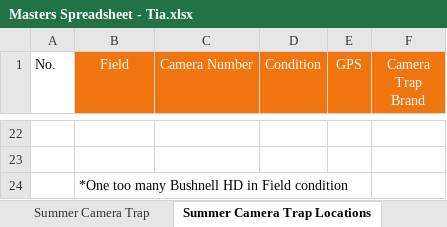
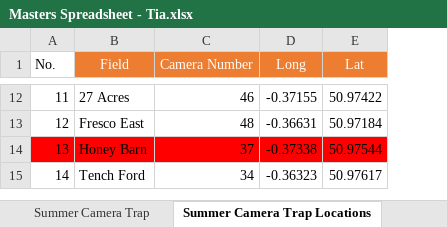
Before and after one commit to TiaWassell/PG-Dissertation, an Excel workbook: Masters Spreadsheet - Tia.xlsx, sheet Summer Camera Trap Locations, drawn as a sheet; only a part is shown, gaps mark what is left out; values as stored, in another font and other column widths than the file's, no borders; removed rows and columns are numbered as before the commit, all else as after; the diff covers the shown part only; the diff names each change by its address in the sheet, - before the commit and + after, or states it on an @@ line.

```diff
--- a/Masters Spreadsheet - Tia.xlsx (sheet Summer Camera Trap Locations)
+++ b/Masters Spreadsheet - Tia.xlsx (sheet Summer Camera Trap Locations)
-column D (Condition), empty
-column E (GPS), empty
-column F (Camera Trap Brand), empty
+column D (Long), rows 12-13: -0.37155 | -0.36631
+column E (Lat), rows 12-13: 50.97422 | 50.97184
-B1:C1 fill: #F1750F
+B1:C1 fill: #ED7D31
-row 12: (empty)
+row 12: 11 | 27 Acres | 46 | -0.37155 | 50.97422
-row 13: (empty)
+row 13: 12 | Fresco East | 48 | -0.36631 | 50.97184
-row 24:  | *One too many Bushnell HD in Field condition
+row 14: 13 | Honey Barn | 37 | -0.37338 | 50.97544
+row 15: 14 | Tench Ford | 34 | -0.36323 | 50.97617
```
Also changed, not shown: 7 added rows, 17 removed rows, 3 edited cells and row numbers in column A elsewhere in this sheet, sheet Summer Camera Trap, 2 other files.
